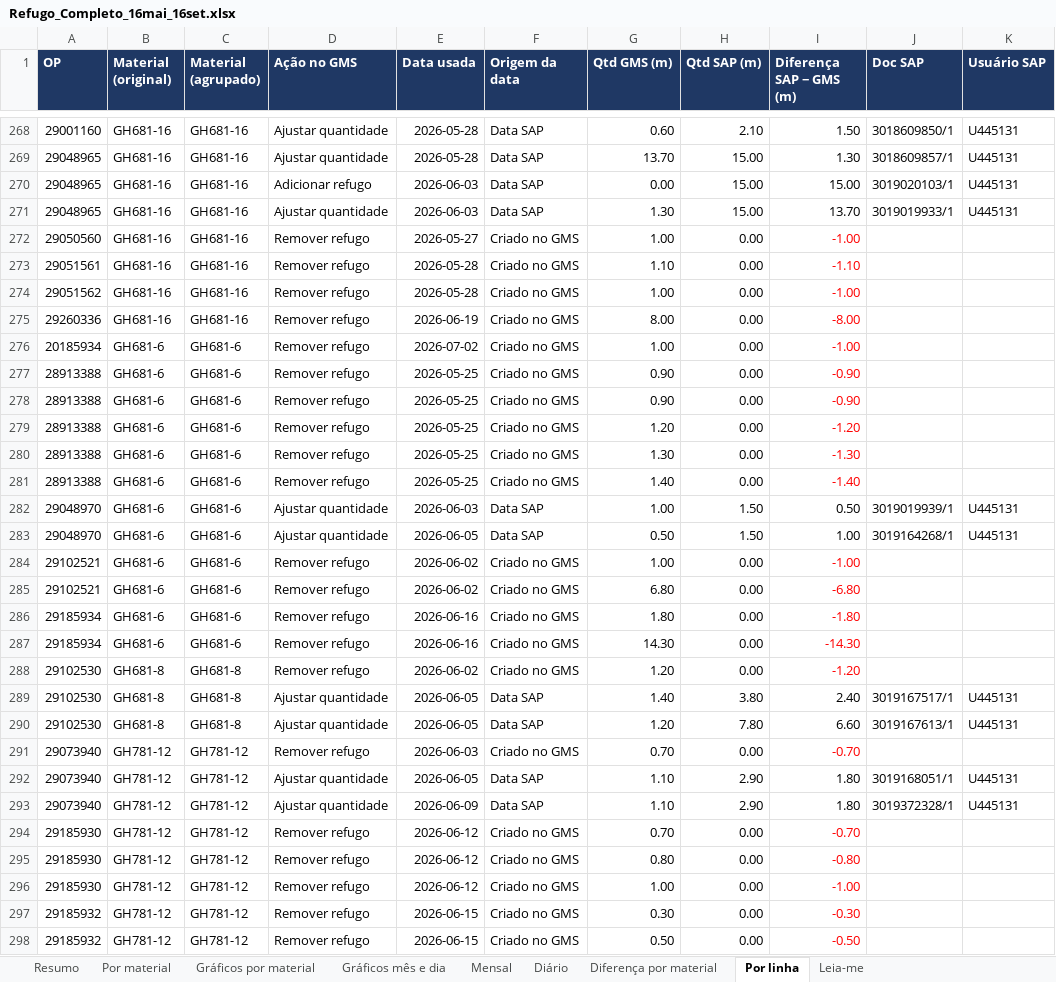
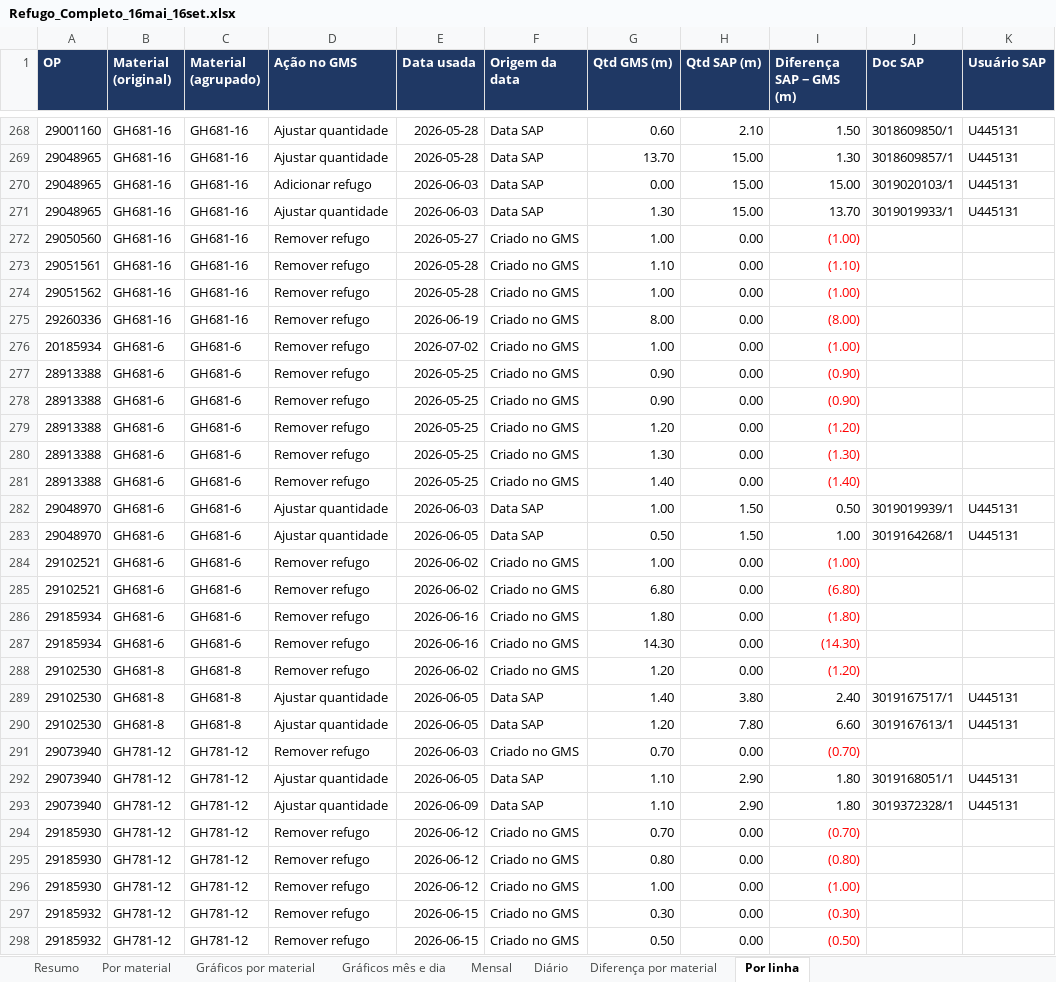
Before and after one commit to WilliamNRAmorim/Projetos, an Excel workbook: GMS/Analises/Refugo_por_Material/Refugo_Completo_16mai_16set.xlsx, sheet Por linha, drawn as a sheet; only a part is shown, gaps mark what is left out; values as stored, in another font and other column widths than the file's, no borders; the diff covers the shown part only; the diff names each change by its address in the sheet, - before the commit and + after, or states it on an @@ line.

```diff
--- a/GMS/Analises/Refugo_por_Material/Refugo_Completo_16mai_16set.xlsx (sheet Por linha)
+++ b/GMS/Analises/Refugo_por_Material/Refugo_Completo_16mai_16set.xlsx (sheet Por linha)
-sheet tab: Leia-me
-I272 (Diferença SAP − GMS (m)): -1.00
+I272 (Diferença SAP − GMS (m)): (1.00)
-I273 (Diferença SAP − GMS (m)): -1.10
+I273 (Diferença SAP − GMS (m)): (1.10)
-I274 (Diferença SAP − GMS (m)): -1.00
+I274 (Diferença SAP − GMS (m)): (1.00)
-I275 (Diferença SAP − GMS (m)): -8.00
+I275 (Diferença SAP − GMS (m)): (8.00)
-I276 (Diferença SAP − GMS (m)): -1.00
+I276 (Diferença SAP − GMS (m)): (1.00)
-I277:I278 (Diferença SAP − GMS (m)): -0.90
+I277:I278 (Diferença SAP − GMS (m)): (0.90)
-I279 (Diferença SAP − GMS (m)): -1.20
+I279 (Diferença SAP − GMS (m)): (1.20)
-I280 (Diferença SAP − GMS (m)): -1.30
+I280 (Diferença SAP − GMS (m)): (1.30)
-I281 (Diferença SAP − GMS (m)): -1.40
+I281 (Diferença SAP − GMS (m)): (1.40)
-I284 (Diferença SAP − GMS (m)): -1.00
+I284 (Diferença SAP − GMS (m)): (1.00)
-I285 (Diferença SAP − GMS (m)): -6.80
+I285 (Diferença SAP − GMS (m)): (6.80)
-I286 (Diferença SAP − GMS (m)): -1.80
+I286 (Diferença SAP − GMS (m)): (1.80)
-I287 (Diferença SAP − GMS (m)): -14.30
+I287 (Diferença SAP − GMS (m)): (14.30)
-I288 (Diferença SAP − GMS (m)): -1.20
+I288 (Diferença SAP − GMS (m)): (1.20)
-I291 (Diferença SAP − GMS (m)): -0.70
+I291 (Diferença SAP − GMS (m)): (0.70)
-I294 (Diferença SAP − GMS (m)): -0.70
+I294 (Diferença SAP − GMS (m)): (0.70)
-I295 (Diferença SAP − GMS (m)): -0.80
+I295 (Diferença SAP − GMS (m)): (0.80)
-I296 (Diferença SAP − GMS (m)): -1.00
+I296 (Diferença SAP − GMS (m)): (1.00)
-I297 (Diferença SAP − GMS (m)): -0.30
+I297 (Diferença SAP − GMS (m)): (0.30)
-I298 (Diferença SAP − GMS (m)): -0.50
+I298 (Diferença SAP − GMS (m)): (0.50)
```
Also changed, not shown: 225 edited cells elsewhere in this sheet, sheet Diferença por material, sheet Mensal, sheet Resumo, charts or pictures, 3 other files.
